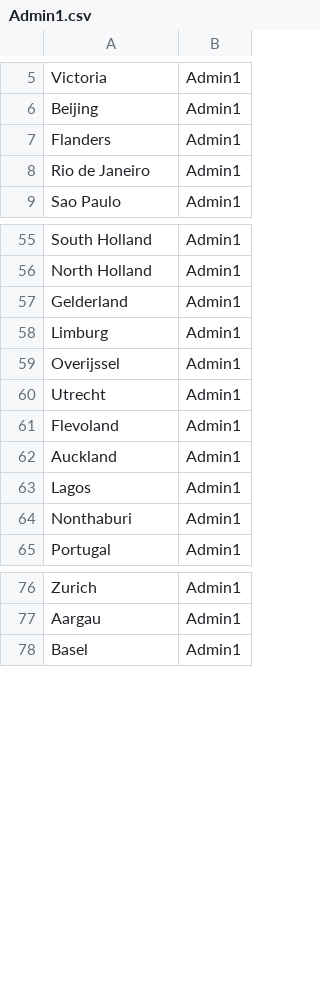
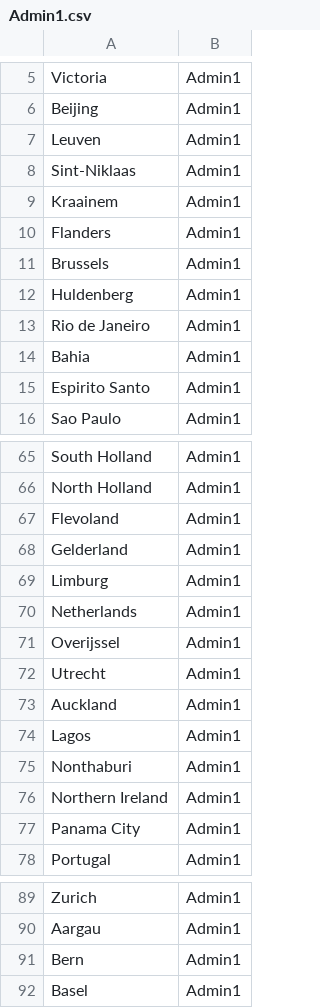
Before and after one commit to sbl-sdsc/coronavirus-knowledge-graph, a CSV file: data/nodes/Admin1.csv, drawn as a sheet; only a part is shown, gaps mark what is left out; the diff covers the shown part only.

```diff
--- a/data/nodes/Admin1.csv
+++ b/data/nodes/Admin1.csv
@@ -6,4 +6,11 @@ Victoria,Admin1
 Beijing,Admin1
+Leuven,Admin1
+Sint-Niklaas,Admin1
+Kraainem,Admin1
 Flanders,Admin1
+Brussels,Admin1
+Huldenberg,Admin1
 Rio de Janeiro,Admin1
+Bahia,Admin1
+Espirito Santo,Admin1
 Sao Paulo,Admin1
@@ -56,7 +66,8 @@ South Holland,Admin1
 North Holland,Admin1
+Flevoland,Admin1
 Gelderland,Admin1
 Limburg,Admin1
+Netherlands,Admin1
 Overijssel,Admin1
 Utrecht,Admin1
-Flevoland,Admin1
 Auckland,Admin1
@@ -64,2 +75,4 @@ Lagos,Admin1
 Nonthaburi,Admin1
+Northern Ireland,Admin1
+Panama City,Admin1
 Portugal,Admin1
@@ -77,2 +90,3 @@ Zurich,Admin1
 Aargau,Admin1
+Bern,Admin1
 Basel,Admin1
```
Also changed, not shown: 4 added rows elsewhere in this file, data/nodes/City.csv, data/nodes/Country.csv, 14 other files.
